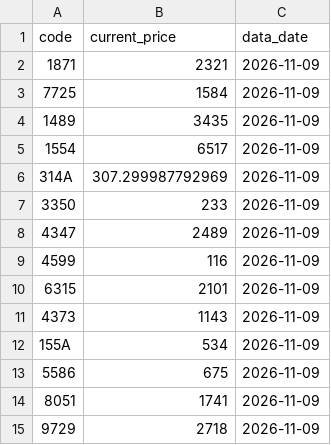
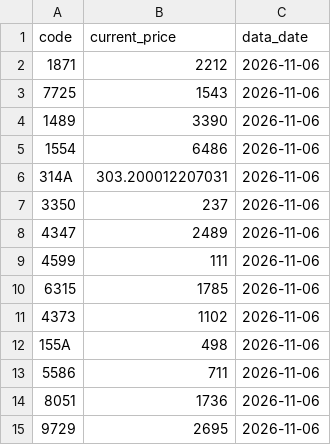
Before and after one commit to isakado/public-json-data, a CSV file: price.csv, drawn as a sheet.

```diff
--- a/price.csv
+++ b/price.csv
@@ -1,15 +1,15 @@
 code,current_price,data_date
-1871,2321,2026-11-09
-7725,1584,2026-11-09
-1489,3435,2026-11-09
-1554,6517,2026-11-09
-314A,307.299987792969,2026-11-09
-3350,233,2026-11-09
-4347,2489,2026-11-09
-4599,116,2026-11-09
-6315,2101,2026-11-09
-4373,1143,2026-11-09
-155A,534,2026-11-09
-5586,675,2026-11-09
-8051,1741,2026-11-09
-9729,2718,2026-11-09
+1871,2212,2026-11-06
+7725,1543,2026-11-06
+1489,3390,2026-11-06
+1554,6486,2026-11-06
+314A,303.200012207031,2026-11-06
+3350,237,2026-11-06
+4347,2489,2026-11-06
+4599,111,2026-11-06
+6315,1785,2026-11-06
+4373,1102,2026-11-06
+155A,498,2026-11-06
+5586,711,2026-11-06
+8051,1736,2026-11-06
+9729,2695,2026-11-06
```
